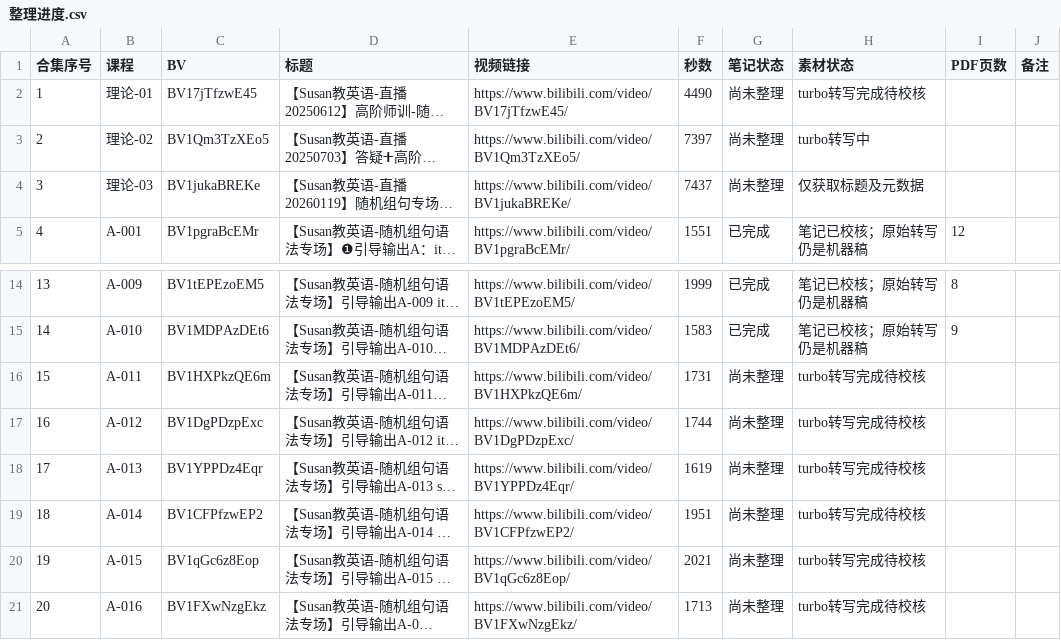
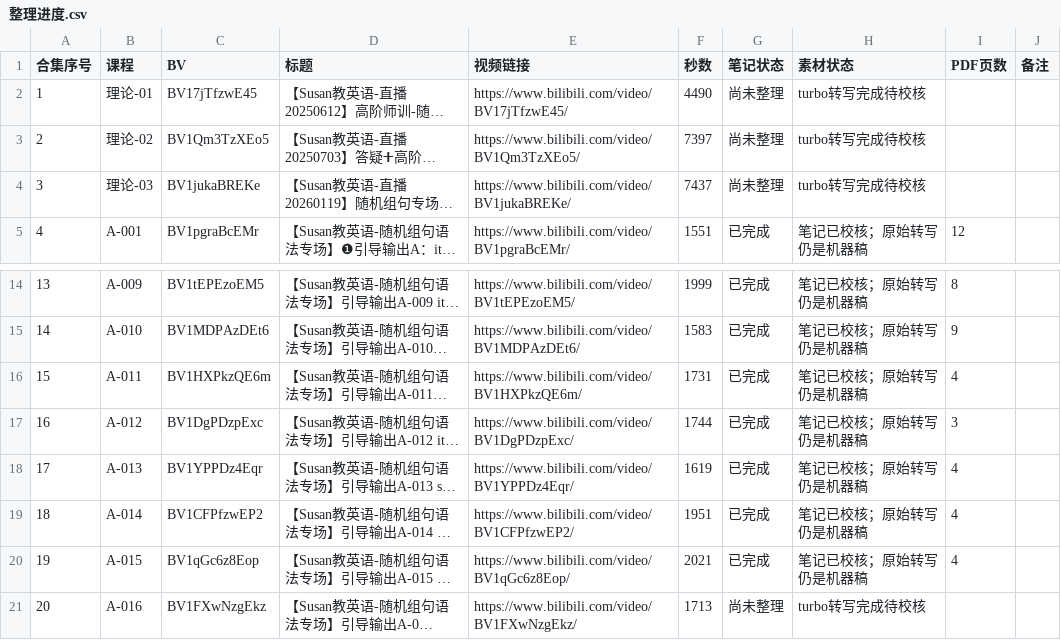
Before and after one commit to jingjie0209/susan-grammar-study-notes, a CSV file: 整理进度.csv, drawn as a sheet; only a part is shown, gaps mark what is left out; long unchanged cells end in …; the diff names each change by its address in the sheet, - before the commit and + after, or states it on an @@ line.

```diff
--- a/整理进度.csv
+++ b/整理进度.csv
-H3 (素材状态): turbo转写中
+H3 (素材状态): turbo转写完成待校核
-H4 (素材状态): 仅获取标题及元数据
+H4 (素材状态): turbo转写完成待校核
-G16:G20 (笔记状态): 尚未整理
+G16:G20 (笔记状态): 已完成
-H16:H20 (素材状态): turbo转写完成待校核
+H16:H20 (素材状态): 笔记已校核；原始转写仍是机器稿
-I16 (PDF页数): (empty)
+I16 (PDF页数): 4
-I17 (PDF页数): (empty)
+I17 (PDF页数): 3
-I18:I20 (PDF页数): (empty)
+I18:I20 (PDF页数): 4
```
Also changed, not shown: 33 other files.
